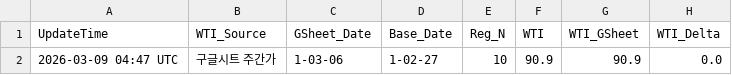
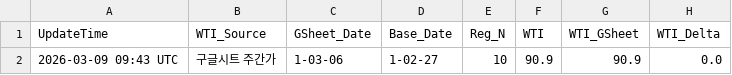
Before and after one commit to jskimlam/TOTAL_DASHBOARD, a CSV file: simulation_result.csv, drawn as a sheet; only a part is shown; the diff names each change by its address in the sheet, - before the commit and + after, or states it on an @@ line.

```diff
--- a/simulation_result.csv
+++ b/simulation_result.csv
-A2 (UpdateTime): 2026-03-09 04:47 UTC
+A2 (UpdateTime): 2026-03-09 09:43 UTC
```
Also changed, not shown: 1 other file.
